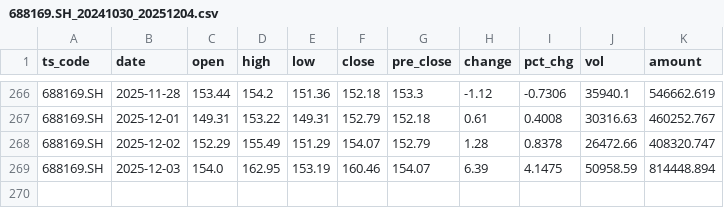
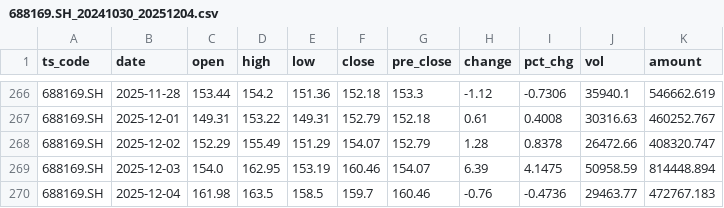
Before and after one commit to Cryercipher/QuantAgent, a CSV file: data/cache/prices/688169.SH_20241030_20251204.csv, drawn as a sheet; only a part is shown, gaps mark what is left out.

```diff
--- a/data/cache/prices/688169.SH_20241030_20251204.csv
+++ b/data/cache/prices/688169.SH_20241030_20251204.csv
@@ -269 +269,2 @@ ts_code,date,open,high,low,close,pre_close,change,pct_chg,vol,amount
 688169.SH,2025-12-03,154.0,162.95,153.19,160.46,154.07,6.39,4.1475,50958.59,814448.894
+688169.SH,2025-12-04,161.98,163.5,158.5,159.7,160.46,-0.76,-0.4736,29463.77,472767.183
```
Also changed, not shown: data/cache/prices/689009.SH_20241030_20251204.csv, 7 other files.
